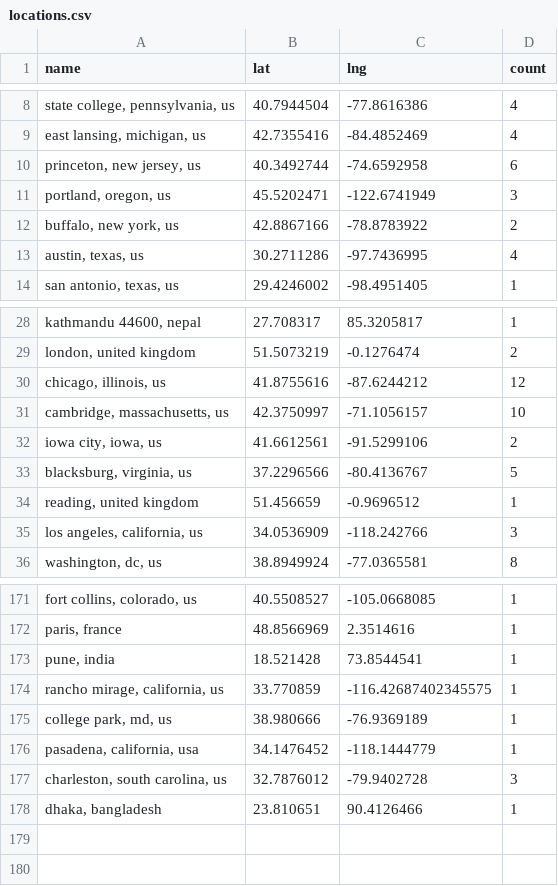
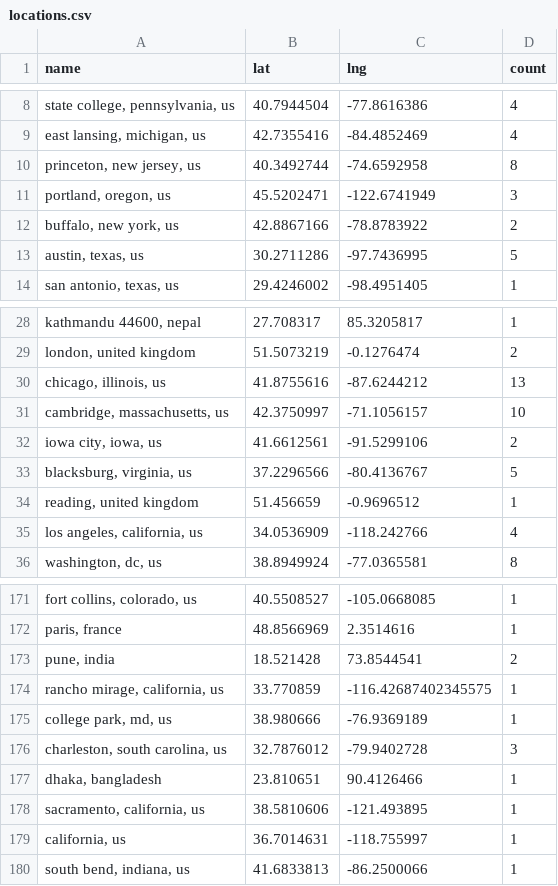
Before and after one commit to USRSE/usrse-map, a CSV file: _data/locations.csv, drawn as a sheet; only a part is shown, gaps mark what is left out; removed rows and columns are numbered as before the commit, all else as after; the diff covers the shown part only; the diff names each change by its address in the sheet, - before the commit and + after, or states it on an @@ line.

```diff
--- a/_data/locations.csv
+++ b/_data/locations.csv
-D10 (count): 6
+D10 (count): 8
-D13 (count): 4
+D13 (count): 5
-D30 (count): 12
+D30 (count): 13
-D35 (count): 3
+D35 (count): 4
-D173 (count): 1
+D173 (count): 2
-row 176: pasadena, california, usa | 34.1476452 | -118.1444779 | 1
+row 178: sacramento, california, us | 38.5810606 | -121.493895 | 1
+row 179: california, us | 36.7014631 | -118.755997 | 1
+row 180: south bend, indiana, us | 41.6833813 | -86.2500066 | 1
```
Also changed, not shown: 9 edited cells elsewhere in this file.
